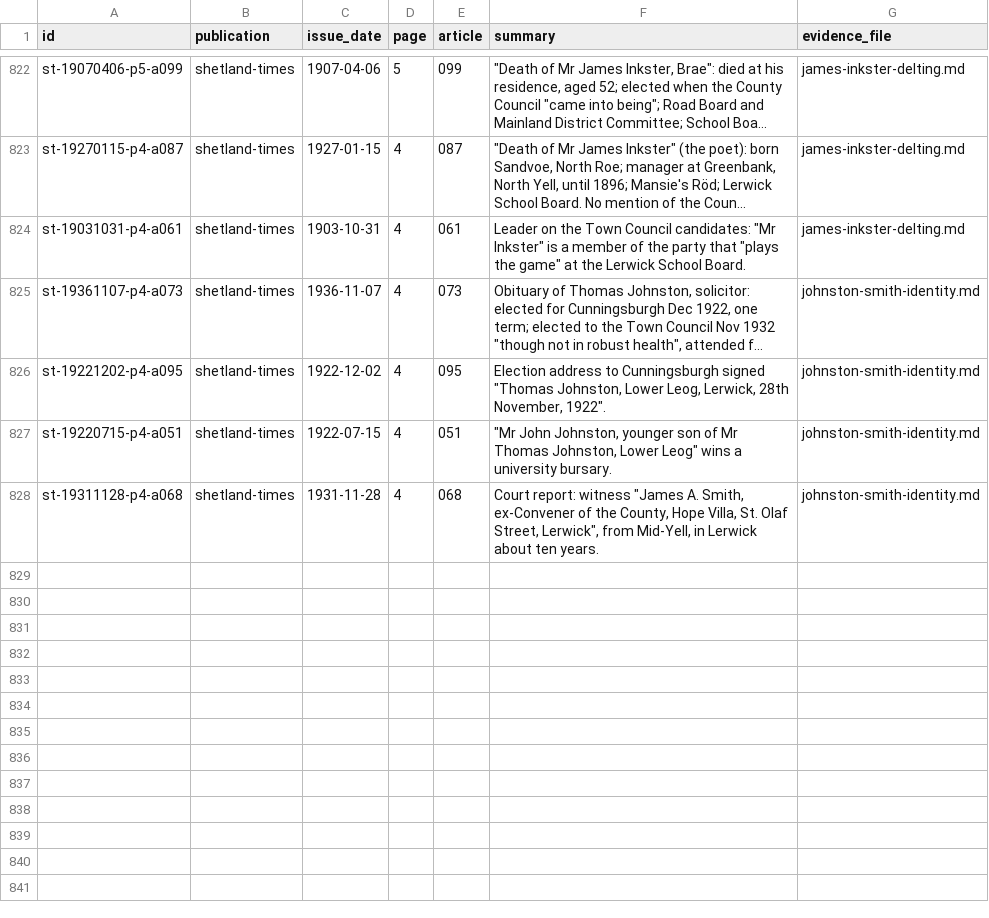
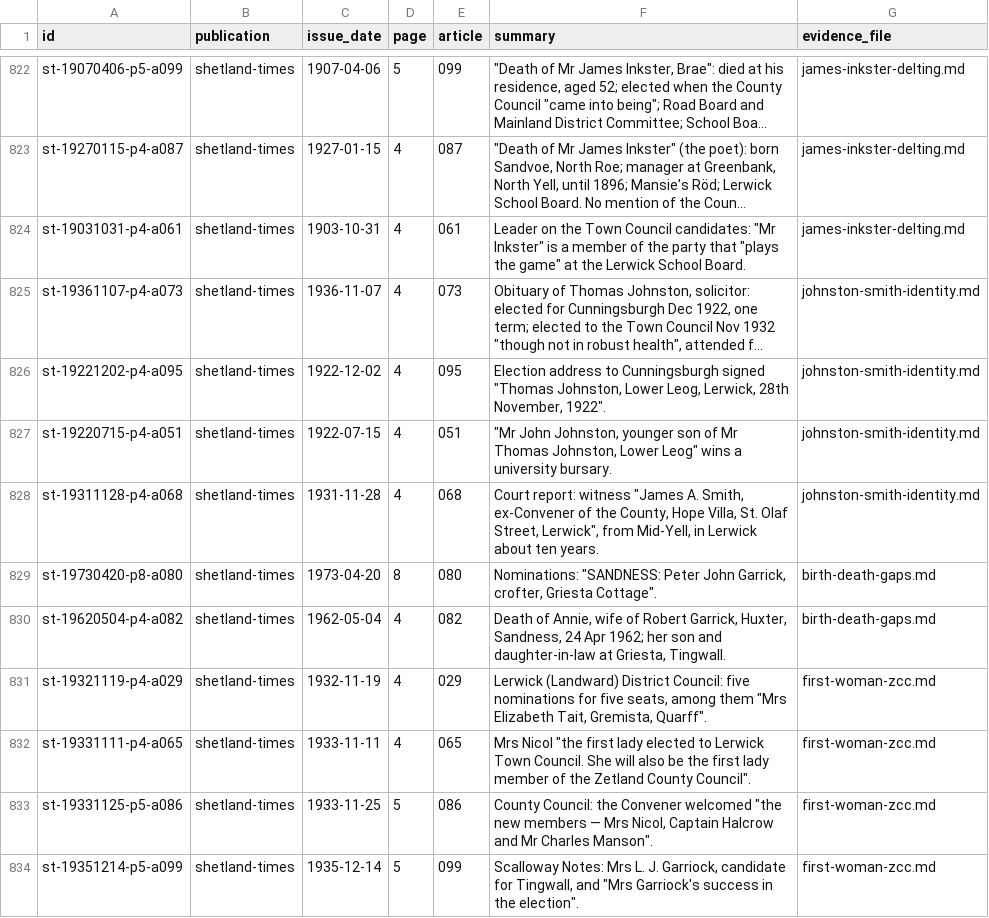
Before and after one commit to ShetlandJ/shetland-political-history, a CSV file: data/citations.csv, drawn as a sheet; only a part is shown, gaps mark what is left out; long unchanged cells end in …; the diff names each change by its address in the sheet, - before the commit and + after, or states it on an @@ line.

```diff
--- a/data/citations.csv
+++ b/data/citations.csv
+row 829: st-19730420-p8-a080 | shetland-times | 1973-04-20 | 8 | 080 | Nominations: "SANDNESS: Peter John Garrick, crofter, Griesta Cottage". | birth-death-gaps.md
+row 830: st-19620504-p4-a082 | shetland-times | 1962-05-04 | 4 | 082 | Death of Annie, wife of Robert Garrick, Huxter, Sandness, 24 Apr 1962; her son and daughter-in-law at Griesta, Tingwall. | birth-death-gaps.md
+row 831: st-19321119-p4-a029 | shetland-times | 1932-11-19 | 4 | 029 | Lerwick (Landward) District Council: five nominations for five seats, among them "Mrs Elizabeth Tait, Gremista, Quarff". | first-woman-zcc.md
+row 832: st-19331111-p4-a065 | shetland-times | 1933-11-11 | 4 | 065 | Mrs Nicol "the first lady elected to Lerwick Town Council. She will also be the first lady member of the Zetland County Council". | first-woman-zcc.md
+row 833: st-19331125-p5-a086 | shetland-times | 1933-11-25 | 5 | 086 | County Council: the Convener welcomed "the new members — Mrs Nicol, Captain Halcrow and Mr Charles Manson". | first-woman-zcc.md
+row 834: st-19351214-p5-a099 | shetland-times | 1935-12-14 | 5 | 099 | Scalloway Notes: Mrs L. J. Garriock, candidate for Tingwall, and "Mrs Garriock's success in the election". | first-woman-zcc.md
```
Also changed, not shown: data/citation_links.csv, 6 other files.
